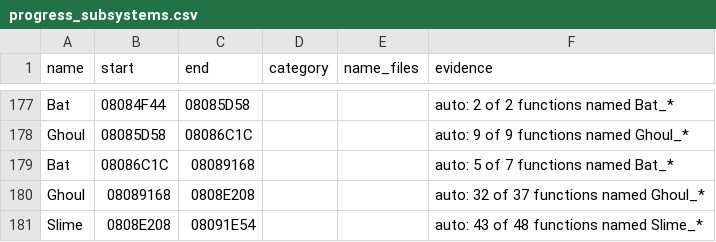
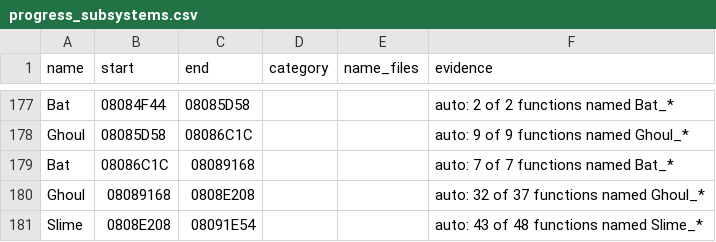
Before and after one commit to moozilla/boktai3-decomp, a CSV file: symbols/progress_subsystems.csv, drawn as a sheet; only a part is shown, gaps mark what is left out.

```diff
--- a/symbols/progress_subsystems.csv
+++ b/symbols/progress_subsystems.csv
@@ -178,3 +178,3 @@ Bat,08084F44,08085D58,,,auto: 2 of 2 functions named Bat_*
 Ghoul,08085D58,08086C1C,,,auto: 9 of 9 functions named Ghoul_*
-Bat,08086C1C,08089168,,,auto: 5 of 7 functions named Bat_*
+Bat,08086C1C,08089168,,,auto: 7 of 7 functions named Bat_*
 Ghoul,08089168,0808E208,,,auto: 32 of 37 functions named Ghoul_*
```
Also changed, not shown: 6 other files.
